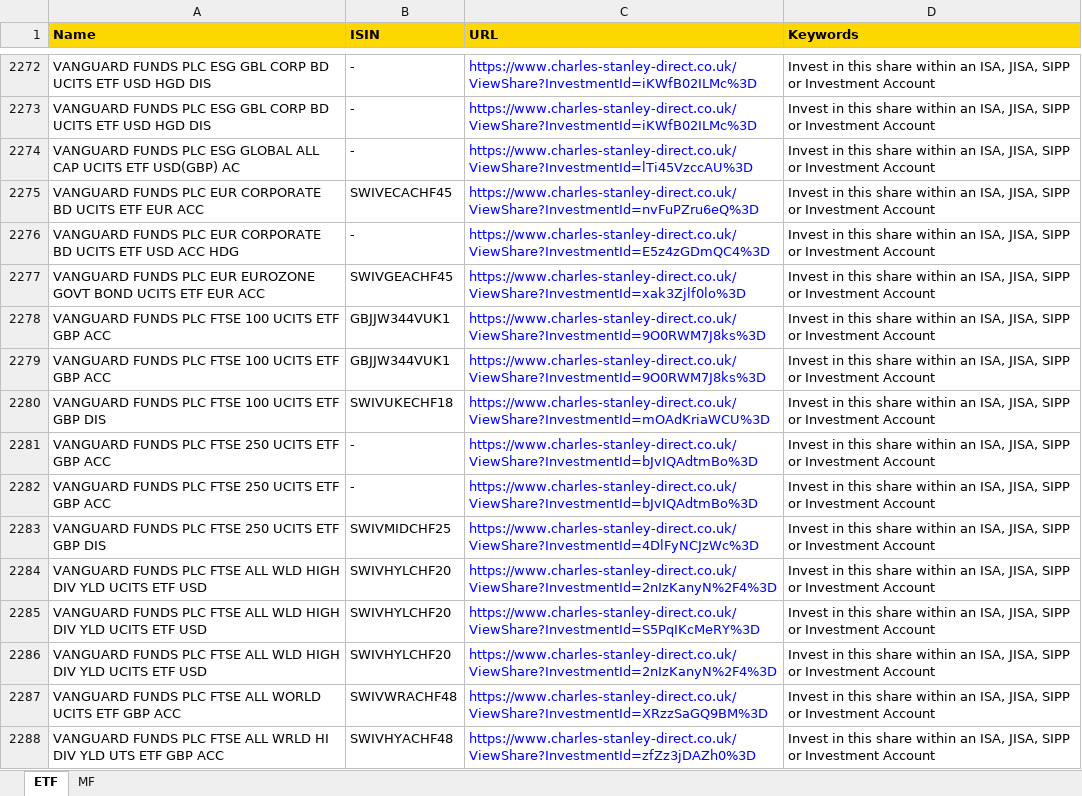
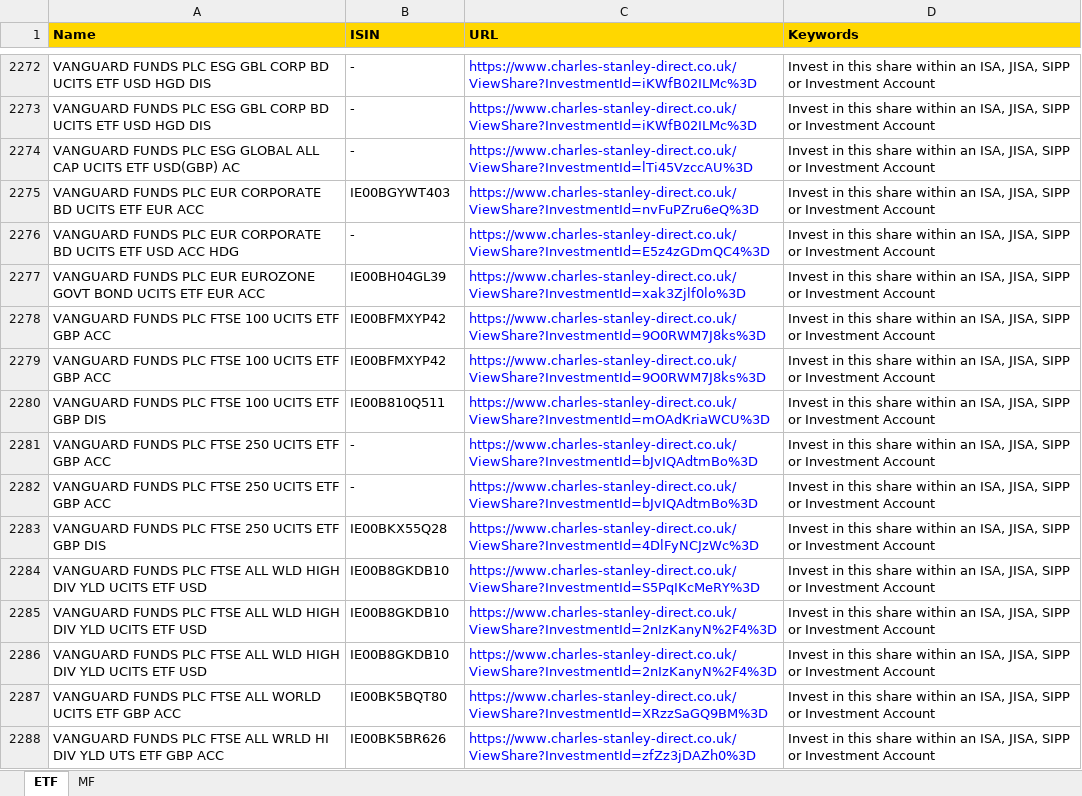
Before and after one commit to amineautomation2/concurrent-5, an Excel workbook: spreadsheet/charles_stanley.xlsx, sheet ETF, drawn as a sheet; only a part is shown, gaps mark what is left out; values as stored, in another font and other column widths than the file's, no borders; the diff covers the shown part only; the diff names each change by its address in the sheet, - before the commit and + after, or states it on an @@ line.

```diff
--- a/spreadsheet/charles_stanley.xlsx (sheet ETF)
+++ b/spreadsheet/charles_stanley.xlsx (sheet ETF)
-B2275 (ISIN): SWIVECACHF45
+B2275 (ISIN): IE00BGYWT403
-B2277 (ISIN): SWIVGEACHF45
+B2277 (ISIN): IE00BH04GL39
-B2278:B2279 (ISIN): GBJJW344VUK1
+B2278:B2279 (ISIN): IE00BFMXYP42
-B2280 (ISIN): SWIVUKECHF18
+B2280 (ISIN): IE00B810Q511
-B2283 (ISIN): SWIVMIDCHF25
+B2283 (ISIN): IE00BKX55Q28
-B2284:B2286 (ISIN): SWIVHYLCHF20
+B2284:B2286 (ISIN): IE00B8GKDB10
-C2284 (URL): https://www.charles-stanley-direct.co.uk/ViewShare?InvestmentId=2nIzKanyN%2F4%3D
+C2284 (URL): https://www.charles-stanley-direct.co.uk/ViewShare?InvestmentId=S5PqIKcMeRY%3D
-C2285 (URL): https://www.charles-stanley-direct.co.uk/ViewShare?InvestmentId=S5PqIKcMeRY%3D
+C2285 (URL): https://www.charles-stanley-direct.co.uk/ViewShare?InvestmentId=2nIzKanyN%2F4%3D
-B2287 (ISIN): SWIVWRACHF48
+B2287 (ISIN): IE00BK5BQT80
-B2288 (ISIN): SWIVHYACHF48
+B2288 (ISIN): IE00BK5BR626
```
Also changed, not shown: 4 added rows, 4 removed rows, 257 moved rows and 68 edited cells elsewhere in this sheet, 20 other files.
